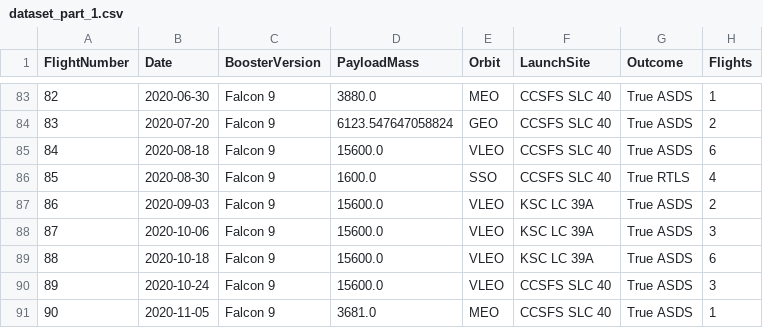
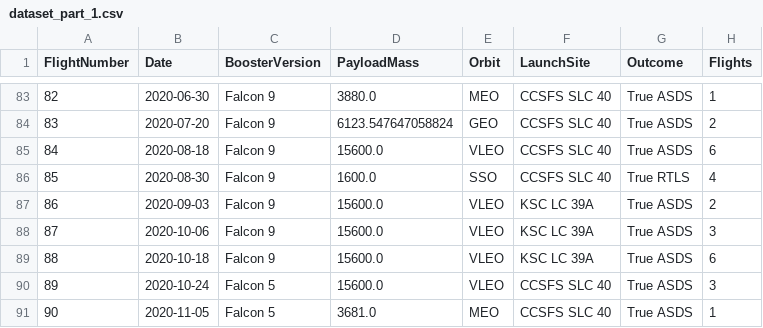
Before and after one commit to T1000-series/Main, a CSV file: dataset_part_1.csv, drawn as a sheet; only a part is shown, gaps mark what is left out; the diff names each change by its address in the sheet, - before the commit and + after, or states it on an @@ line.

Commit message:
Update dataset_part_1.csv

```diff
--- a/dataset_part_1.csv
+++ b/dataset_part_1.csv
-C90:C91 (BoosterVersion): Falcon 9
+C90:C91 (BoosterVersion): Falcon 5
```
